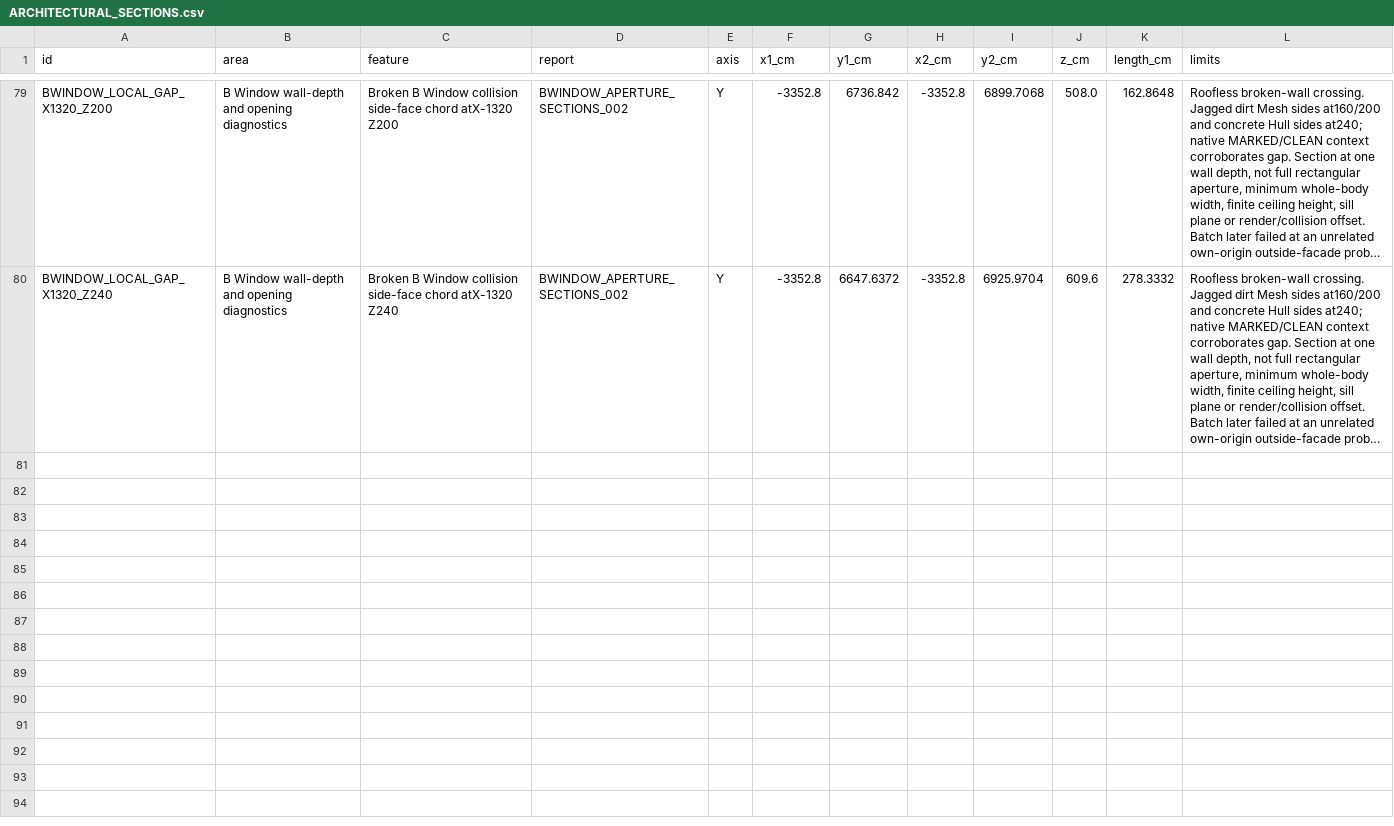
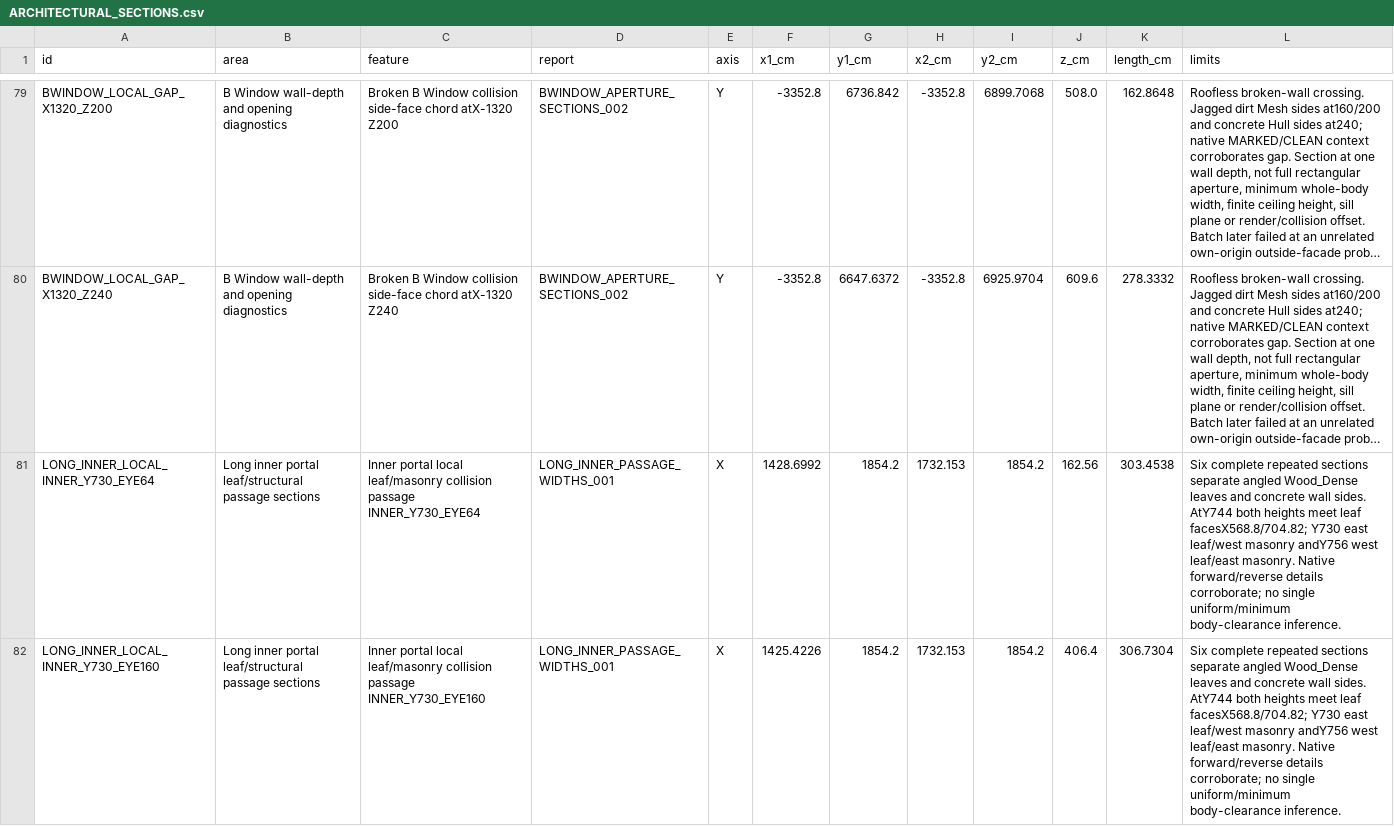
Before and after one commit to raiinman/FN_Dust2, a CSV file: reference/ARCHITECTURAL_SECTIONS.csv, drawn as a sheet; only a part is shown, gaps mark what is left out; long unchanged cells end in …; the diff covers the shown part only; the diff names each change by its address in the sheet, - before the commit and + after, or states it on an @@ line.

Commit message:
Measure inner Long portal wall depth header heights and angled-leaf sections

```diff
--- a/reference/ARCHITECTURAL_SECTIONS.csv
+++ b/reference/ARCHITECTURAL_SECTIONS.csv
+row 81: LONG_INNER_LOCAL_INNER_Y730_EYE64 | Long inner portal leaf/structural passage sections | Inner portal local leaf/masonry collision passage INNER_Y730_EYE64 | LONG_INNER_PASSAGE_WIDTHS_001 | X | 1428.6992 | 1854.2 | 1732.153 | 1854.2 | 162.56 | 303.4538 | Six complete repeated sections separate angled Wood_Dense leaves and concrete wall sides. AtY744 both heights meet leaf facesX568.8/704.82; Y730 east leaf/west masonry andY756 west leaf/east masonry. Native forward/reverse details corroborate; no single uniform/minimum body-clearance inference.
+row 82: LONG_INNER_LOCAL_INNER_Y730_EYE160 | Long inner portal leaf/structural passage sections | Inner portal local leaf/masonry collision passage INNER_Y730_EYE160 | LONG_INNER_PASSAGE_WIDTHS_001 | X | 1425.4226 | 1854.2 | 1732.153 | 1854.2 | 406.4 | 306.7304 | Six complete repeated sections separate angled Wood_Dense leaves and concrete wall sides. AtY744 both heights meet leaf facesX568.8/704.82; Y730 east leaf/west masonry andY756 west leaf/east masonry. Native forward/reverse details corroborate; no single uniform/minimum body-clearance inference.
```
Also changed, not shown: 4 added rows elsewhere in this file, reference/REFERENCE_MANIFEST.csv, reference/SOURCE_CAMERAS.csv, 13 other files.
